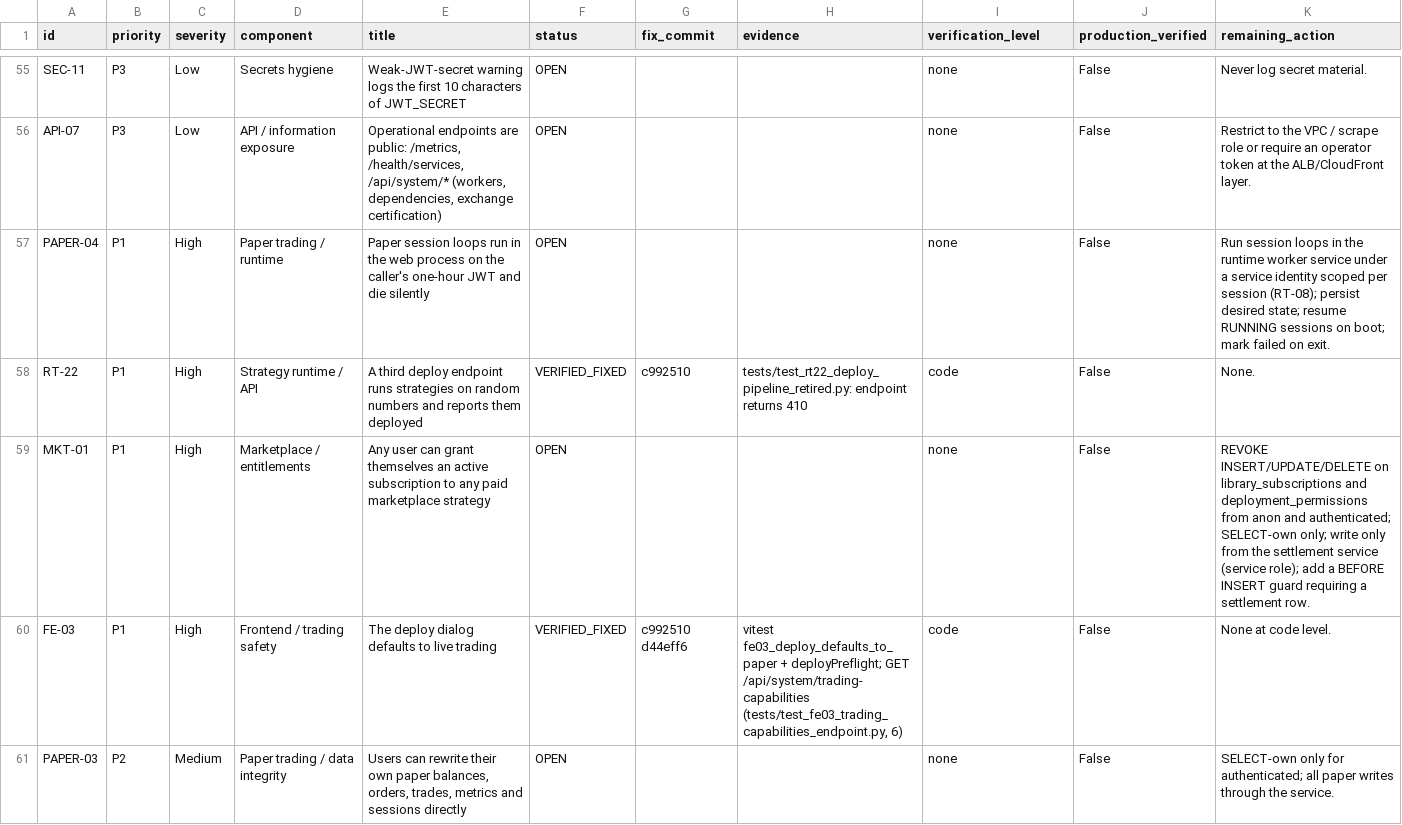
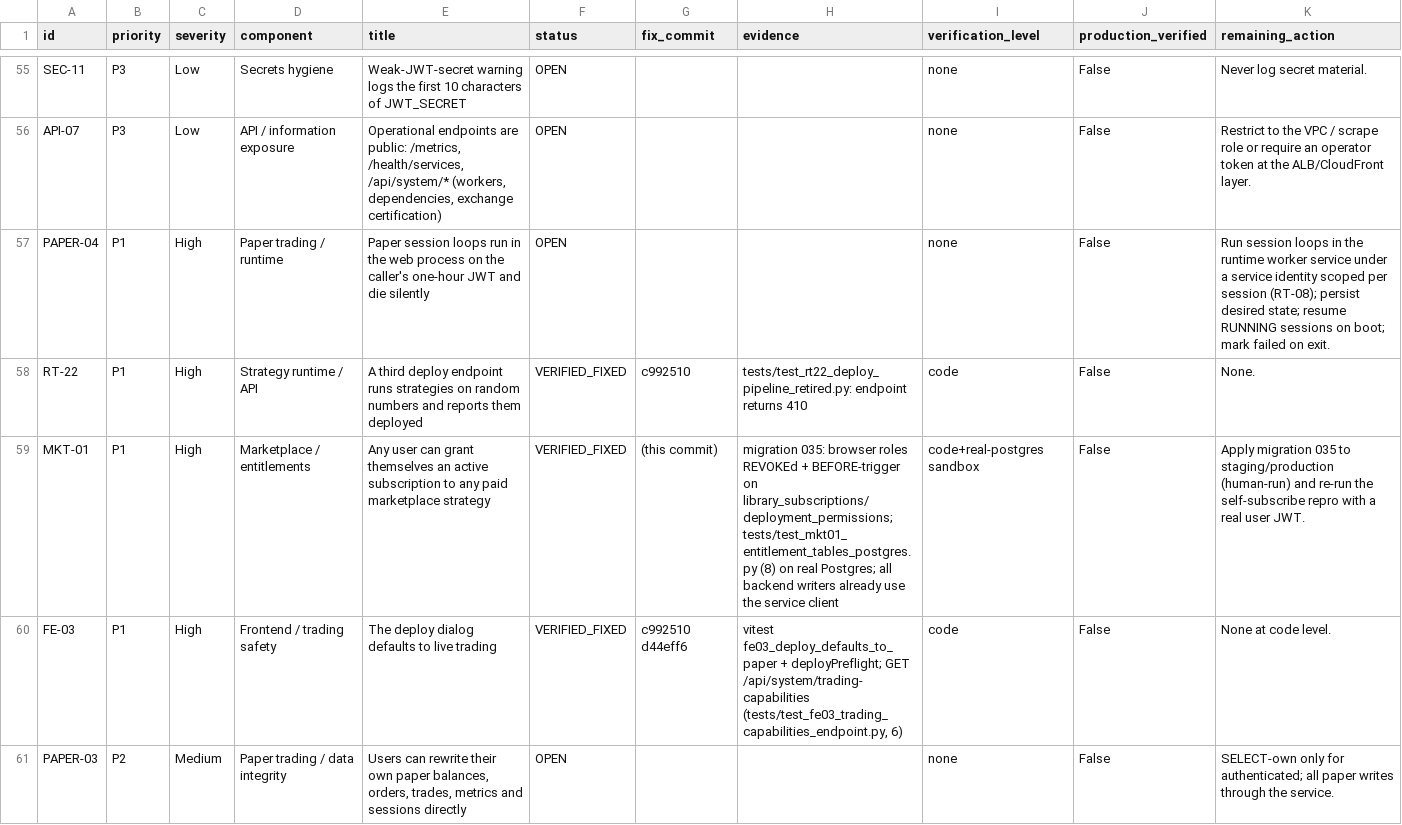
Before and after one commit to Narendra2212/vyomquant-saas, a CSV file: docs/launch_readiness/REMEDIATION_LEDGER.csv, drawn as a sheet; only a part is shown, gaps mark what is left out.

```diff
--- a/docs/launch_readiness/REMEDIATION_LEDGER.csv
+++ b/docs/launch_readiness/REMEDIATION_LEDGER.csv
@@ -58,3 +58,3 @@ PAPER-04,P1,High,Paper trading / runtime,Paper session loops run in the web proc
 RT-22,P1,High,Strategy runtime / API,A third deploy endpoint runs strategies on random numbers and reports them deployed,VERIFIED_FIXED,c992510,tests/test_rt22_deploy_pipeline_retired.py: endpoint returns 410,code,False,None.
-MKT-01,P1,High,Marketplace / entitlements,Any user can grant themselves an active subscription to any paid marketplace strategy,OPEN,,,none,False,REVOKE INSERT/UPDATE/DELETE on library_subscriptions and deployment_permissions from anon and authenticated; SELECT-own only; write only from the settlement service (service role); add a BEFORE INSERT guard requiring a settlement row.
+MKT-01,P1,High,Marketplace / entitlements,Any user can grant themselves an active subscription to any paid marketplace strategy,VERIFIED_FIXED,(this commit),migration 035: browser roles REVOKEd + BEFORE-trigger on library_subscriptions/deployment_permissions; tests/test_mkt01_entitlement_tables_postgres.py (8) on real Postgres; all backend writers already use the service client,code+real-postgres sandbox,False,Apply migration 035 to staging/production (human-run) and re-run the self-subscribe repro with a real user JWT.
 FE-03,P1,High,Frontend / trading safety,The deploy dialog defaults to live trading,VERIFIED_FIXED,c992510 d44eff6,"vitest fe03_deploy_defaults_to_paper + deployPreflight; GET /api/system/trading-capabilities (tests/test_fe03_trading_capabilities_endpoint.py, 6)",code,False,None at code level.
```
Also changed, not shown: 4 other files.
